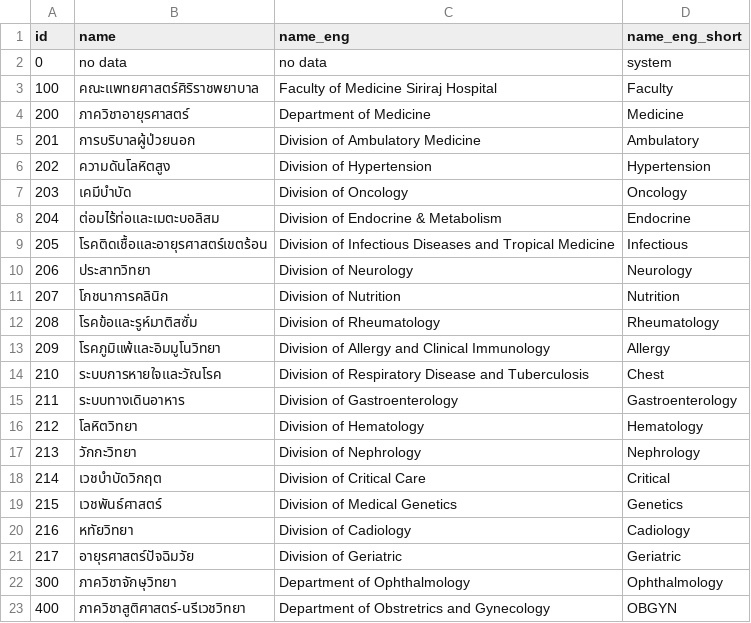
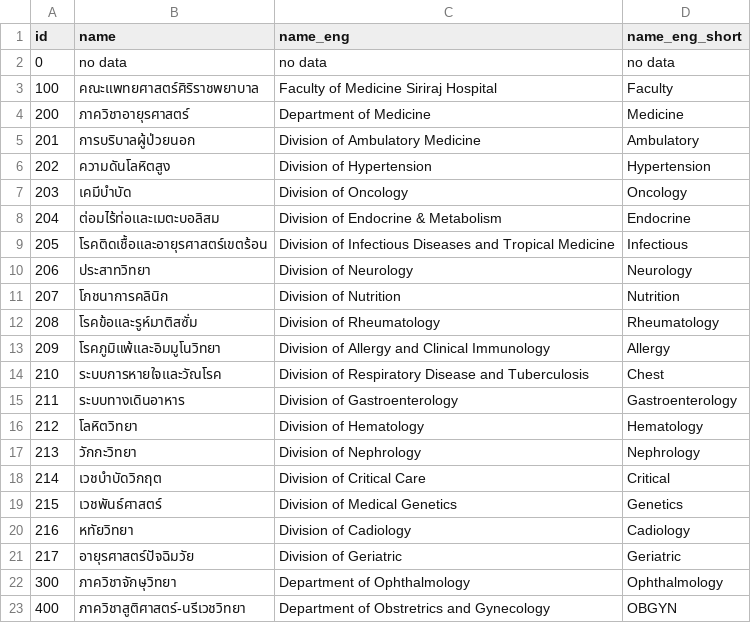
Before and after one commit to onenueng/wordplease, a CSV file: storage/app/lists/divisions.csv (was temp-list/divisions.csv), drawn as a sheet.

Commit message:
create user-division 1-to-many relationship

```diff
--- a/temp-list/divisions.csv
+++ b/storage/app/lists/divisions.csv
@@ -1,3 +1,3 @@
 id,name,name_eng,name_eng_short
-0,no data, no data,system
+0,no data,no data,no data
 100,คณะแพทยศาสตร์ศิริราชพยาบาล,Faculty of Medicine Siriraj Hospital,Faculty
```
Also changed, not shown: 5 other files.
